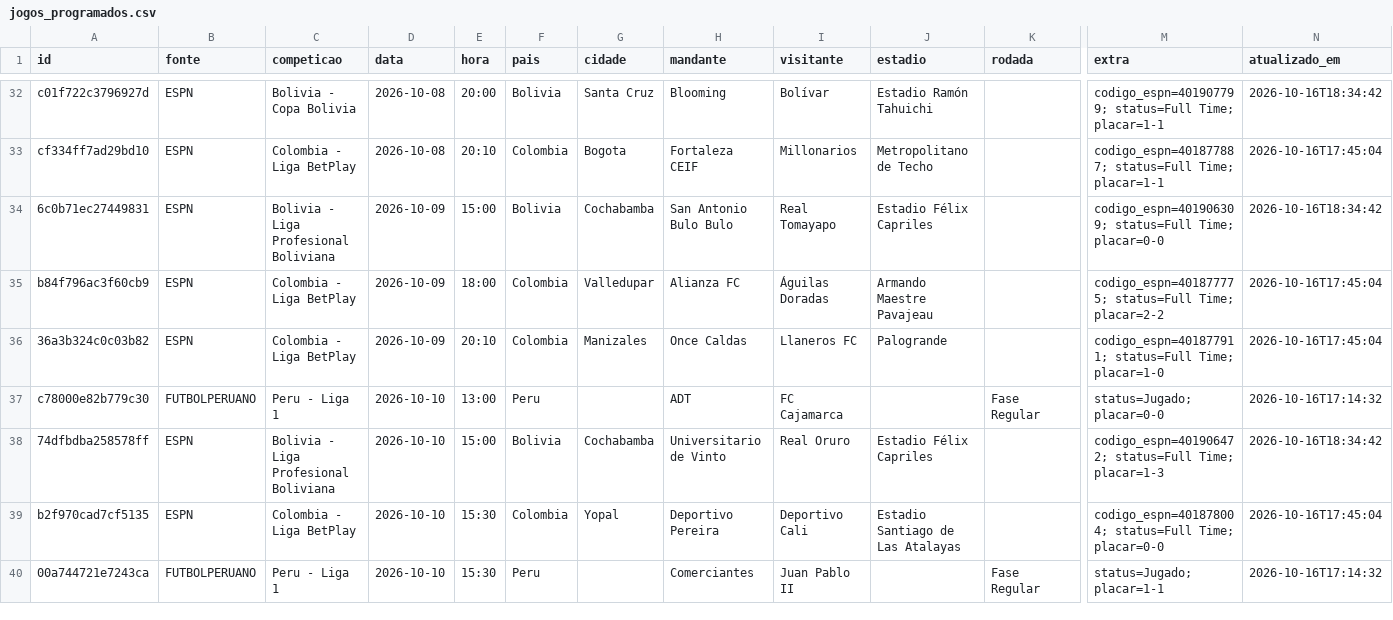
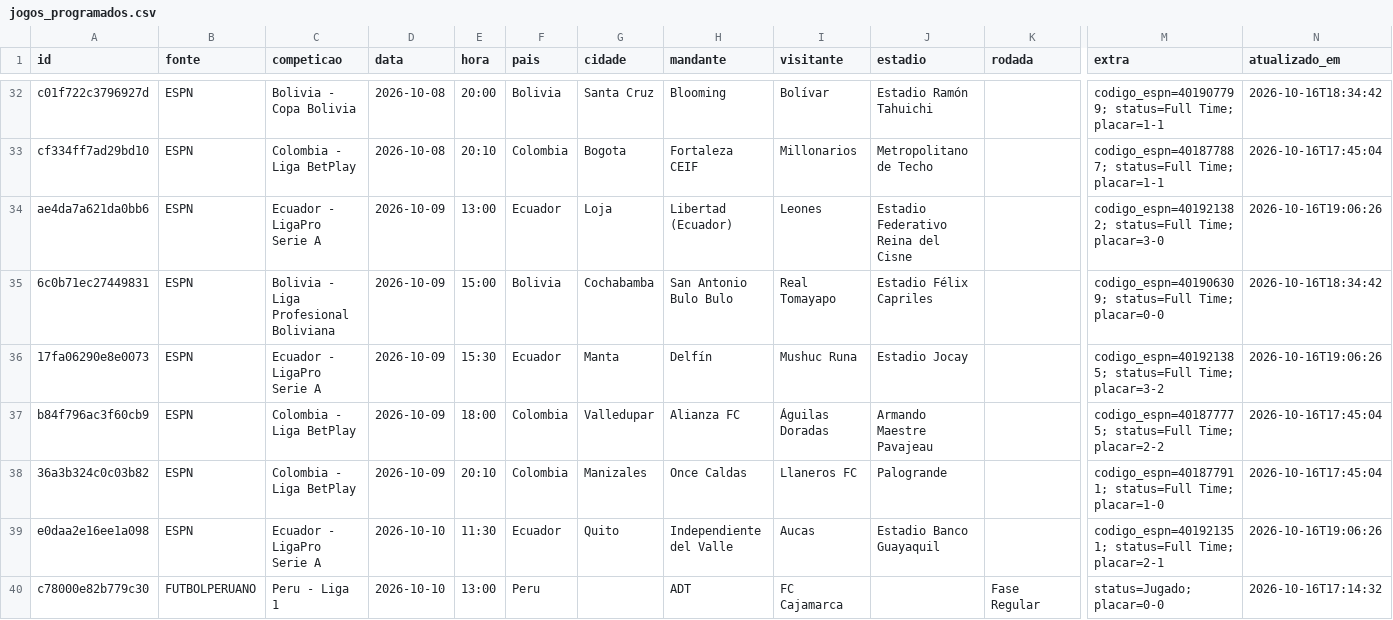
Before and after one commit to guigalhano/jogos-chile-scraper, a CSV file: data/jogos_programados.csv, drawn as a sheet; only a part is shown, gaps mark what is left out; the shorter side is filled out with more unchanged rows; rows hold the shown columns only; the diff covers the shown part only; the diff names each change by its address in the sheet, - before the commit and + after, or states it on an @@ line.

```diff
--- a/data/jogos_programados.csv
+++ b/data/jogos_programados.csv
+row 34: ae4da7a621da0bb6 | ESPN | Ecuador - LigaPro Serie A | 2026-10-09 | 13:00 | Ecuador | Loja | Libertad (Ecuador) | Leones | Estadio Federativo Reina del Cisne |  | codigo_espn=401921382; status=Full Time; placar=3-0 | 2026-10-16T19:06:26
+row 36: 17fa06290e8e0073 | ESPN | Ecuador - LigaPro Serie A | 2026-10-09 | 15:30 | Ecuador | Manta | Delfín | Mushuc Runa | Estadio Jocay |  | codigo_espn=401921385; status=Full Time; placar=3-2 | 2026-10-16T19:06:26
+row 39: e0daa2e16ee1a098 | ESPN | Ecuador - LigaPro Serie A | 2026-10-10 | 11:30 | Ecuador | Quito | Independiente del Valle | Aucas | Estadio Banco Guayaquil |  | codigo_espn=401921351; status=Full Time; placar=2-1 | 2026-10-16T19:06:26
```
Also changed, not shown: 5 added rows and 56 edited cells elsewhere in this file, 3 other files.
